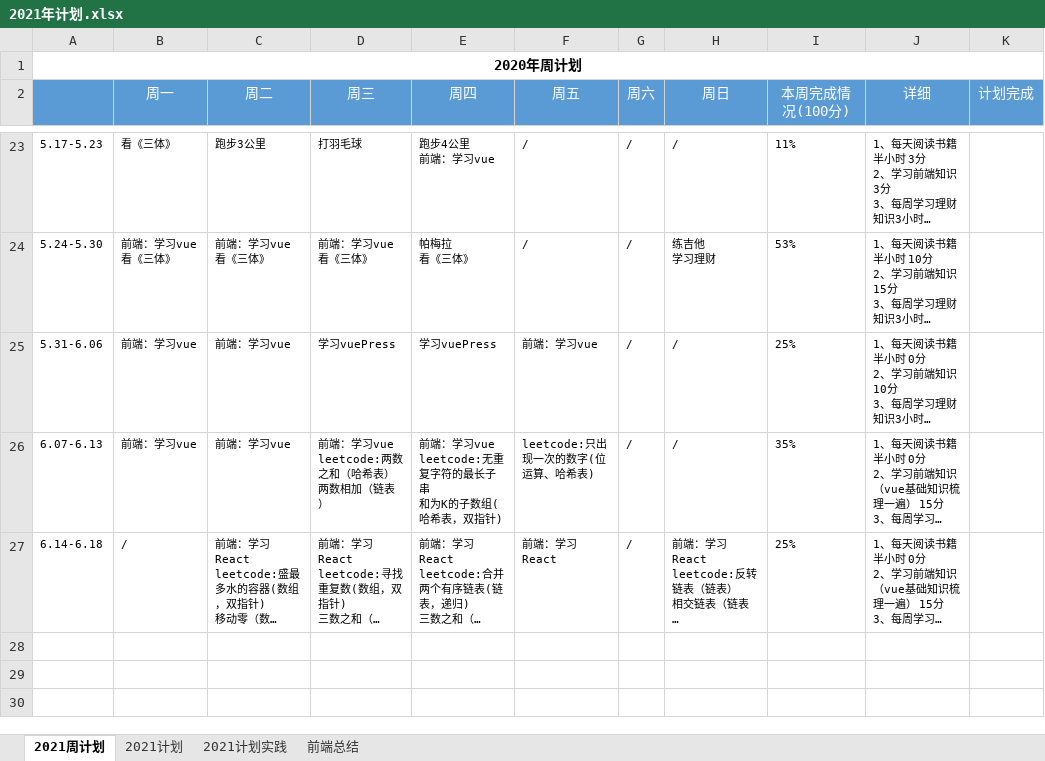
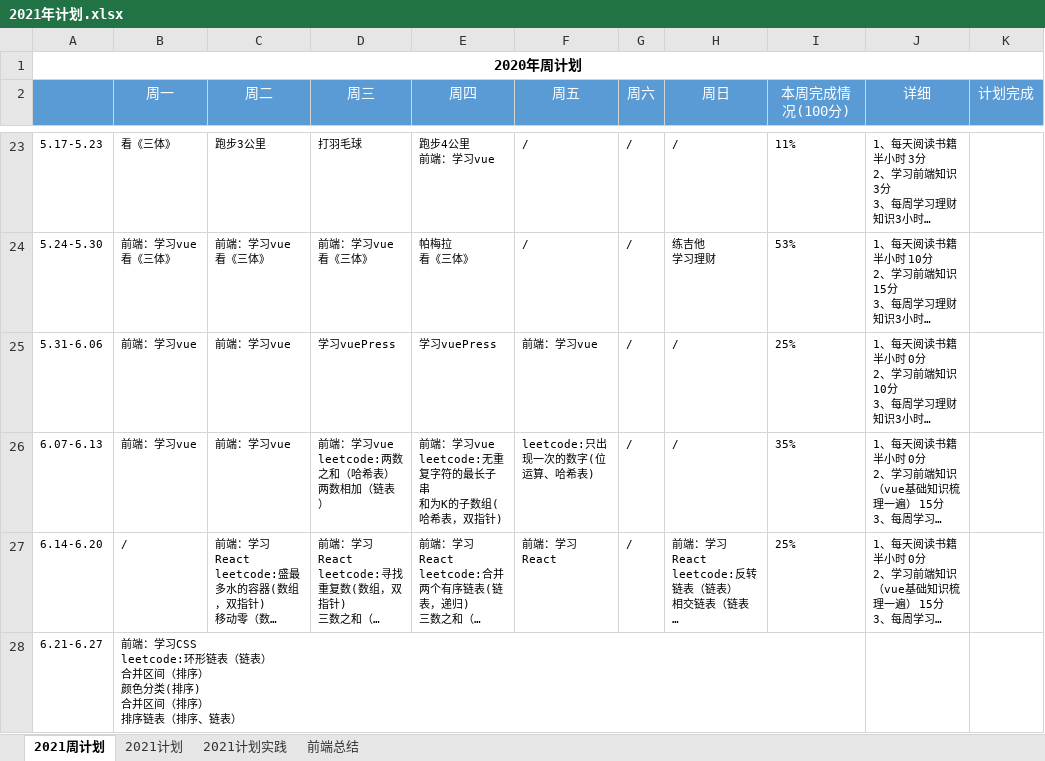
Before and after one commit to putao88/Document, an Excel workbook: docs/年终总结/2021年个人计划/2021年计划.xlsx, sheet 2021周计划, drawn as a sheet; only a part is shown, gaps mark what is left out; long unchanged cells end in …; values as stored, in another font and other column widths than the file's, no borders; conditional formats not drawn; ↵ is a line break in a cell; the diff names each change by its address in the sheet, - before the commit and + after, or states it on an @@ line.

```diff
--- a/docs/年终总结/2021年个人计划/2021年计划.xlsx (sheet 2021周计划)
+++ b/docs/年终总结/2021年个人计划/2021年计划.xlsx (sheet 2021周计划)
-A27: 6.14-6.18
+A27: 6.14-6.20
+row 28: 6.21-6.27 | 前端：学习CSS ↵ leetcode:环形链表（链表） ↵ 合并区间（排序） ↵ 颜色分类(排序) ↵ 合并区间（排序） ↵ 排序链表（排序、链表）
```
Also changed, not shown: 2 other files.
